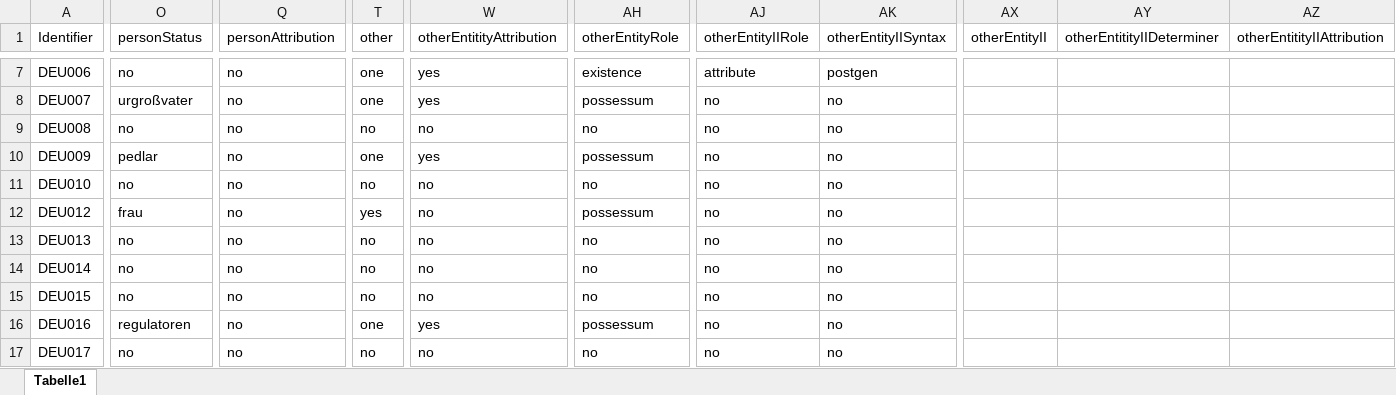
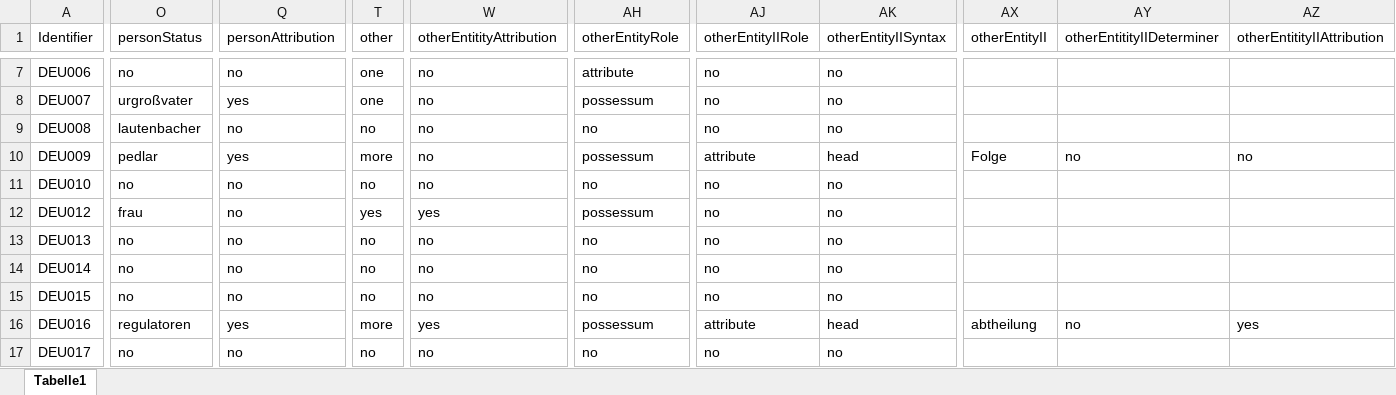
Before and after one commit to distantreading/WG1, an Excel workbook: titlePilotStudy/data/DEU_jbh.xlsx, sheet Tabelle1, drawn as a sheet; only a part is shown, gaps mark what is left out; values as stored, in another font and other column widths than the file's, no cell formats; the diff covers the shown part only; the diff names each change by its address in the sheet, - before the commit and + after, or states it on an @@ line.

```diff
--- a/titlePilotStudy/data/DEU_jbh.xlsx (sheet Tabelle1)
+++ b/titlePilotStudy/data/DEU_jbh.xlsx (sheet Tabelle1)
-W7:W8 (otherEntitityAttribution): yes
+W7:W8 (otherEntitityAttribution): no
-AH7 (otherEntityRole): existence
+AH7 (otherEntityRole): attribute
-AJ7 (otherEntityIIRole): attribute
+AJ7 (otherEntityIIRole): no
-AK7 (otherEntityIISyntax): postgen
+AK7 (otherEntityIISyntax): no
-Q8 (personAttribution): no
+Q8 (personAttribution): yes
-O9 (personStatus): no
+O9 (personStatus): lautenbacher
-Q10 (personAttribution): no
+Q10 (personAttribution): yes
-T10 (other): one
+T10 (other): more
-W10 (otherEntitityAttribution): yes
+W10 (otherEntitityAttribution): no
-AJ10 (otherEntityIIRole): no
+AJ10 (otherEntityIIRole): attribute
-AK10 (otherEntityIISyntax): no
+AK10 (otherEntityIISyntax): head
-AX10 (otherEntityII): (empty)
+AX10 (otherEntityII): Folge
-AY10 (otherEntitityIIDeterminer): (empty)
+AY10 (otherEntitityIIDeterminer): no
-AZ10 (otherEntitityIIAttribution): (empty)
+AZ10 (otherEntitityIIAttribution): no
-W12 (otherEntitityAttribution): no
+W12 (otherEntitityAttribution): yes
-Q16 (personAttribution): no
+Q16 (personAttribution): yes
-T16 (other): one
+T16 (other): more
-AJ16 (otherEntityIIRole): no
+AJ16 (otherEntityIIRole): attribute
-AK16 (otherEntityIISyntax): no
+AK16 (otherEntityIISyntax): head
-AX16 (otherEntityII): (empty)
+AX16 (otherEntityII): abtheilung
-AY16 (otherEntitityIIDeterminer): (empty)
+AY16 (otherEntitityIIDeterminer): no
-AZ16 (otherEntitityIIAttribution): (empty)
+AZ16 (otherEntitityIIAttribution): yes
```
Also changed, not shown: 732 edited cells elsewhere in this sheet, cell formats, 3 other files.
